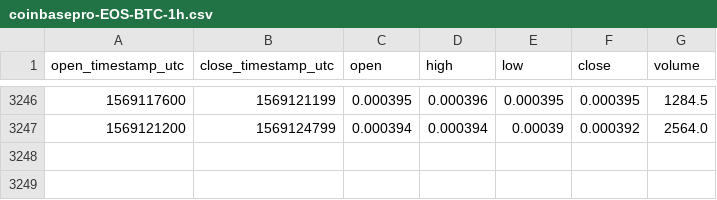
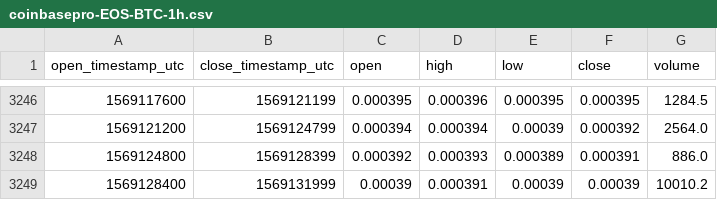
Before and after one commit to cryptobigbro/coinbasepro-EOS-BTC, a CSV file: coinbasepro-EOS-BTC-1h.csv, drawn as a sheet; only a part is shown, gaps mark what is left out.

Commit message:
Update OHLCV data.

```diff
--- a/coinbasepro-EOS-BTC-1h.csv
+++ b/coinbasepro-EOS-BTC-1h.csv
@@ -3247 +3247,3 @@ open_timestamp_utc,close_timestamp_utc,open,high,low,close,volume
 1569121200,1569124799,0.000394,0.000394,0.00039,0.000392,2564.0
+1569124800,1569128399,0.000392,0.000393,0.000389,0.000391,886.0
+1569128400,1569131999,0.00039,0.000391,0.00039,0.00039,10010.2
```
